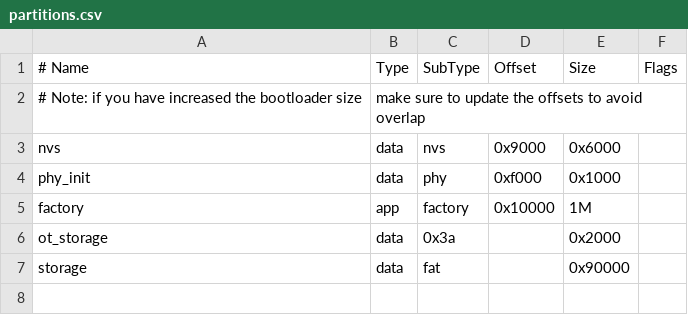
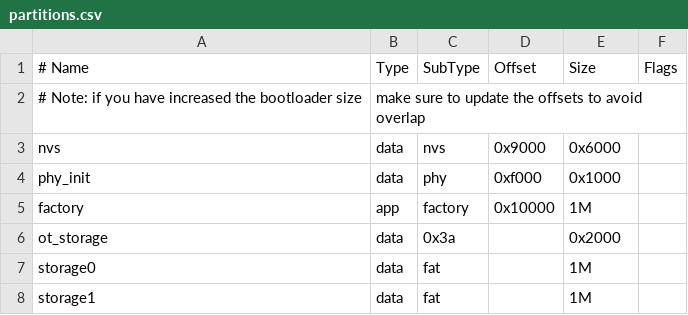
Before and after one commit to Naophis/Exia7th, a CSV file: partitions.csv, drawn as a sheet.

```diff
--- a/partitions.csv
+++ b/partitions.csv
@@ -6,2 +6,3 @@ factory,    app,  factory,  0x10000, 1M,
 ot_storage, data, 0x3a,            , 0x2000,
-storage,  data, fat,     ,        0x90000,
+storage0,  data, fat,     ,       1M
+storage1,  data, fat,     ,        1M,
```
Also changed, not shown: 18 other files.
